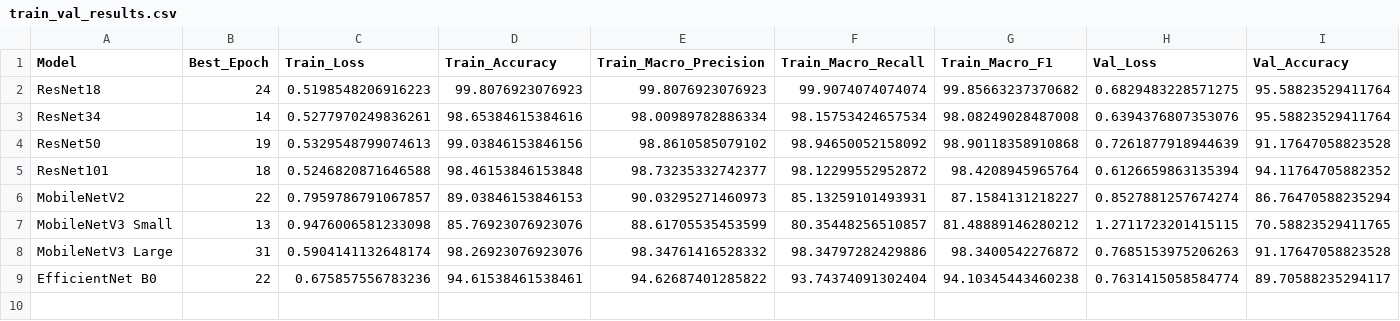
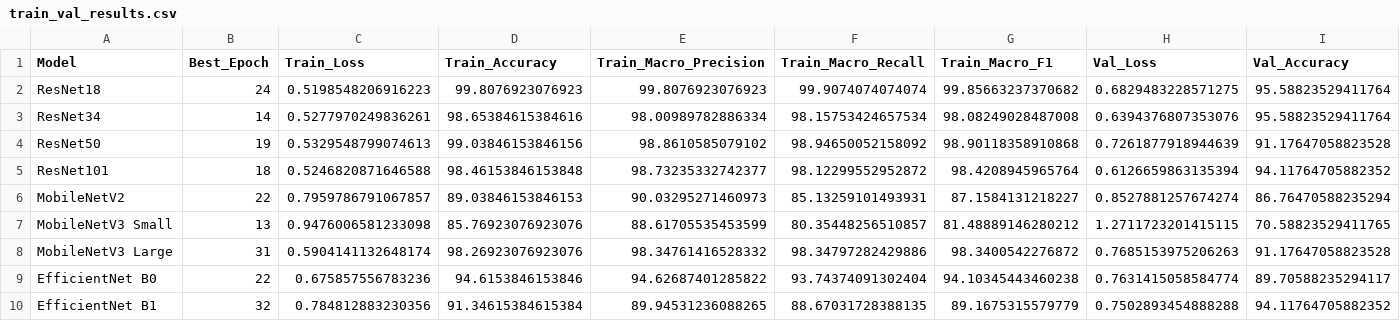
Before and after one commit to Juan-Antonio-24/ckplus-facial-expression-benchmark, a CSV file: results/train_val_results.csv, drawn as a sheet; only a part is shown; rows hold the shown columns only; the diff names each change by its address in the sheet, - before the commit and + after, or states it on an @@ line.

Commit message:
feat: train EfficientNet-B1 and add endpoint

```diff
--- a/results/train_val_results.csv
+++ b/results/train_val_results.csv
-D9 (Train_Accuracy): 94.61538461538461
+D9 (Train_Accuracy): 94.6153846153846
+row 10: EfficientNet B1 | 32 | 0.784812883230356 | 91.34615384615384 | 89.94531236088265 | 88.67031728388135 | 89.1675315579779 | 0.7502893454888288 | 94.11764705882352
```
Also changed, not shown: results/benchmark_results.csv, 5 other files.
